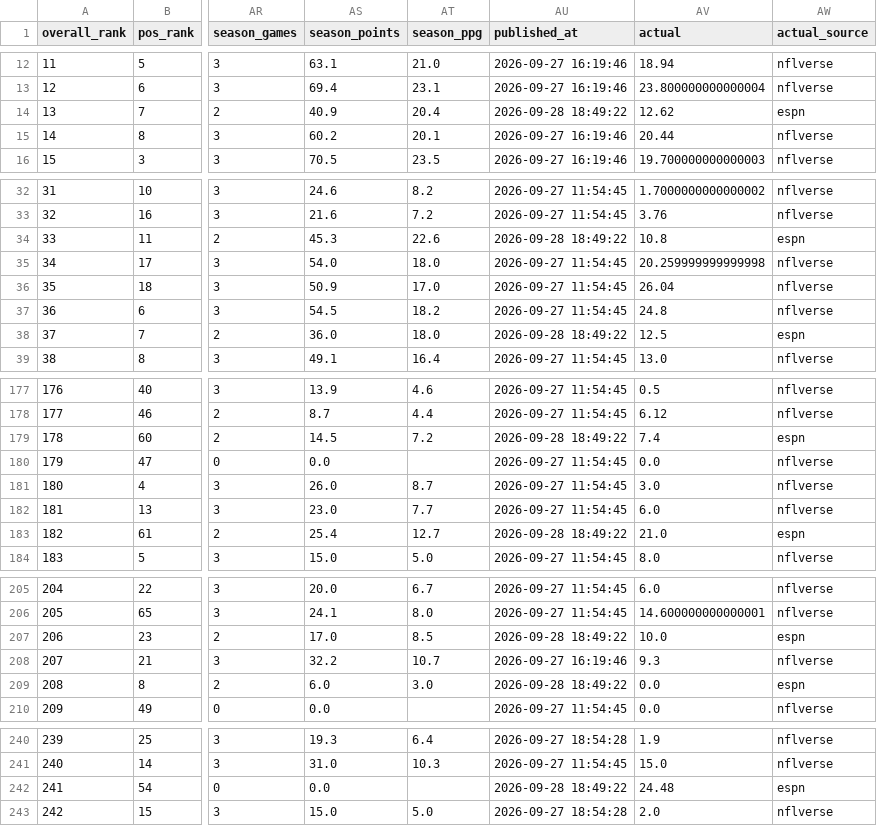
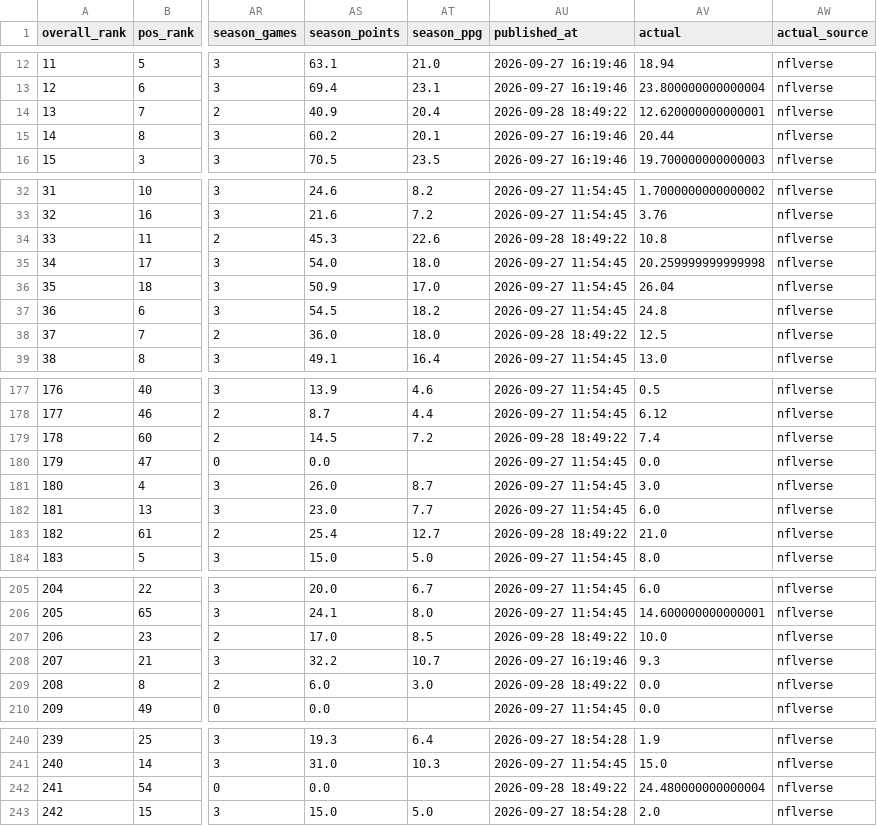
Before and after one commit to elanmuniz/NFL-predictor-site, a CSV file: data/2026_week03_fantasy.csv, drawn as a sheet; only a part is shown, gaps mark what is left out; the diff covers the shown part only; the diff names each change by its address in the sheet, - before the commit and + after, or states it on an @@ line.

```diff
--- a/data/2026_week03_fantasy.csv
+++ b/data/2026_week03_fantasy.csv
-AV14 (actual): 12.62
+AV14 (actual): 12.620000000000001
-AW14 (actual_source): espn
+AW14 (actual_source): nflverse
-AW34 (actual_source): espn
+AW34 (actual_source): nflverse
-AW38 (actual_source): espn
+AW38 (actual_source): nflverse
-AW179 (actual_source): espn
+AW179 (actual_source): nflverse
-AW183 (actual_source): espn
+AW183 (actual_source): nflverse
-AW207 (actual_source): espn
+AW207 (actual_source): nflverse
-AW209 (actual_source): espn
+AW209 (actual_source): nflverse
-AV242 (actual): 24.48
+AV242 (actual): 24.480000000000004
-AW242 (actual_source): espn
+AW242 (actual_source): nflverse
```
Also changed, not shown: 16 edited cells elsewhere in this file, data/2026_week04.csv, data/2026_week04_alt_spreads.csv, 9 other files.
